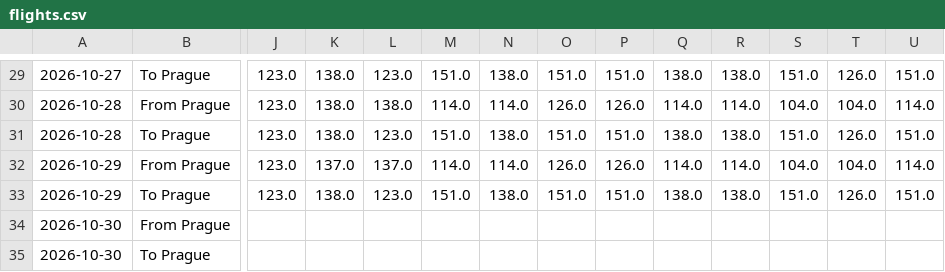
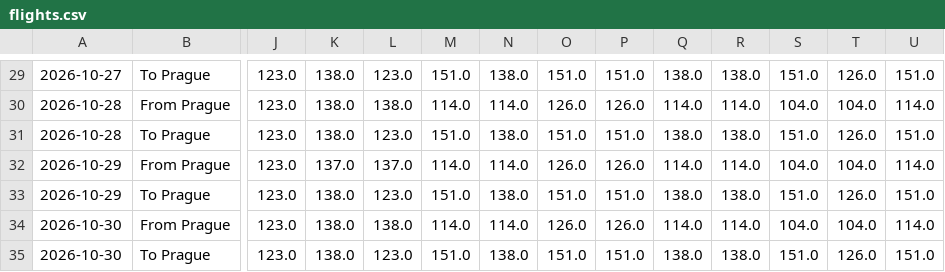
Before and after one commit to vaclav-petrak/flights, a CSV file: data/flights.csv, drawn as a sheet; only a part is shown, gaps mark what is left out; removed rows and columns are numbered as before the commit, all else as after; rows hold the shown columns only; the diff names each change by its address in the sheet, - before the commit and + after, or states it on an @@ line.

Commit message:
Update flight prices 2026-10-30

```diff
--- a/data/flights.csv
+++ b/data/flights.csv
-row 34: 2026-10-30 | From Prague
-row 35: 2026-10-30 | To Prague
+row 34: 2026-10-30 | From Prague | 123.0 | 138.0 | 138.0 | 114.0 | 114.0 | 126.0 | 126.0 | 114.0 | 114.0 | 104.0 | 104.0 | 114.0
+row 35: 2026-10-30 | To Prague | 123.0 | 138.0 | 123.0 | 151.0 | 138.0 | 151.0 | 151.0 | 138.0 | 138.0 | 151.0 | 126.0 | 151.0
```
Also changed, not shown: 2 other files.
